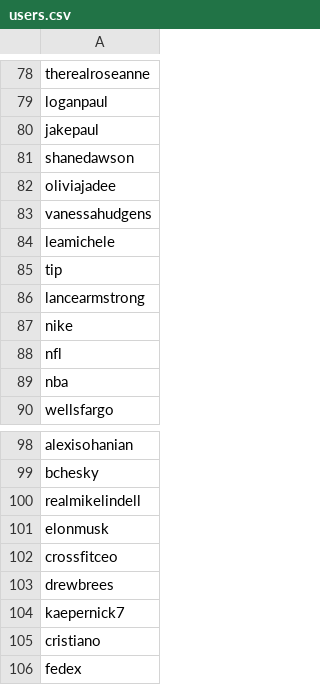
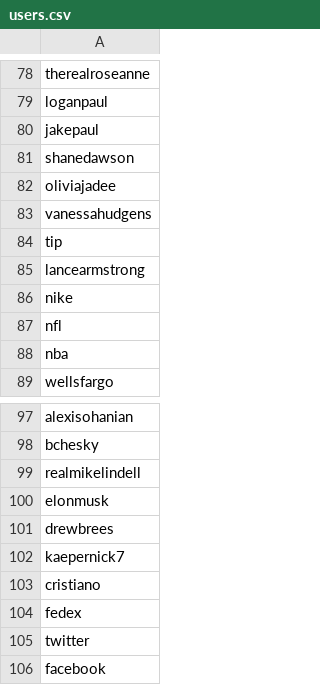
Before and after one commit to mwaters166/Twitter_OM_Insight_Project, a CSV file: users/users.csv, drawn as a sheet; only a part is shown, gaps mark what is left out; the shorter side is filled out with more unchanged rows; the diff names each change by its address in the sheet, - before the commit and + after, or states it on an @@ line.

```diff
--- a/users/users.csv
+++ b/users/users.csv
-row 84: leamichele
-row 102: crossfitceo
```
Also changed, not shown: 2 other files.
